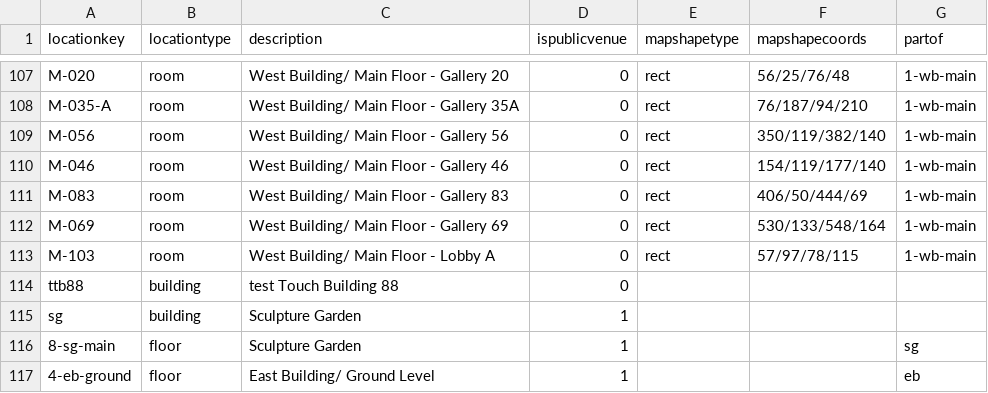
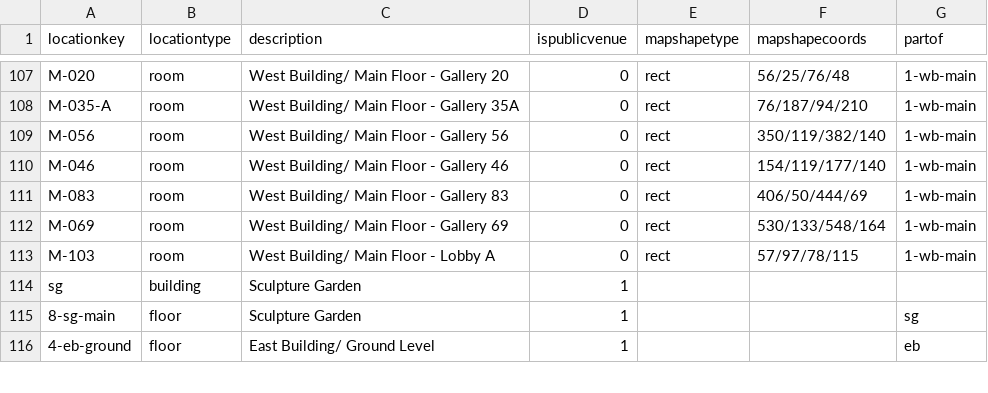
Before and after one commit to itudb2304/itudb2304, a CSV file: csv/preferred_locations.csv, drawn as a sheet; only a part is shown, gaps mark what is left out.

```diff
--- a/csv/preferred_locations.csv
+++ b/csv/preferred_locations.csv
@@ -113,3 +113,2 @@ M-069,room,West Building/ Main Floor - Gallery 69,0,rect,530/133/548/164,1-wb-ma
 M-103,room,West Building/ Main Floor - Lobby A,0,rect,57/97/78/115,1-wb-main
-ttb88,building,test Touch Building 88,0,,,
 sg,building,Sculpture Garden,1,,,
```
Also changed, not shown: csv/locations.csv.
